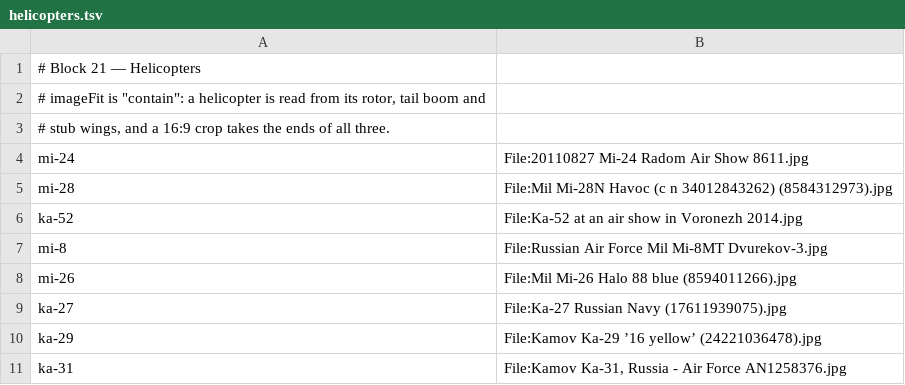
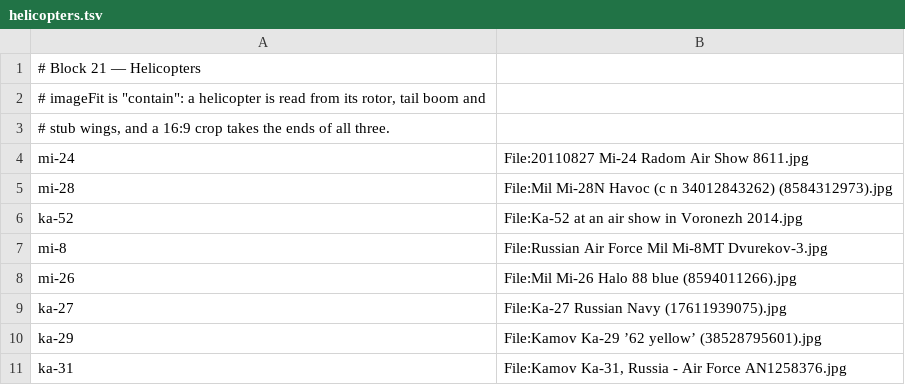
Before and after one commit to Jeff-Matt-1/armed-forces-atlas, a TSV file: scripts/sources/helicopters.tsv, drawn as a sheet.

```diff
--- a/scripts/sources/helicopters.tsv
+++ b/scripts/sources/helicopters.tsv
@@ -9,3 +9,3 @@ mi-26	File:Mil Mi-26 Halo 88 blue (8594011266).jpg
 ka-27	File:Ka-27 Russian Navy (17611939075).jpg
-ka-29	File:Kamov Ka-29 ’16 yellow’ (24221036478).jpg
+ka-29	File:Kamov Ka-29 ’62 yellow’ (38528795601).jpg
 ka-31	File:Kamov Ka-31, Russia - Air Force AN1258376.jpg
```
Also changed, not shown: 4 other files.
